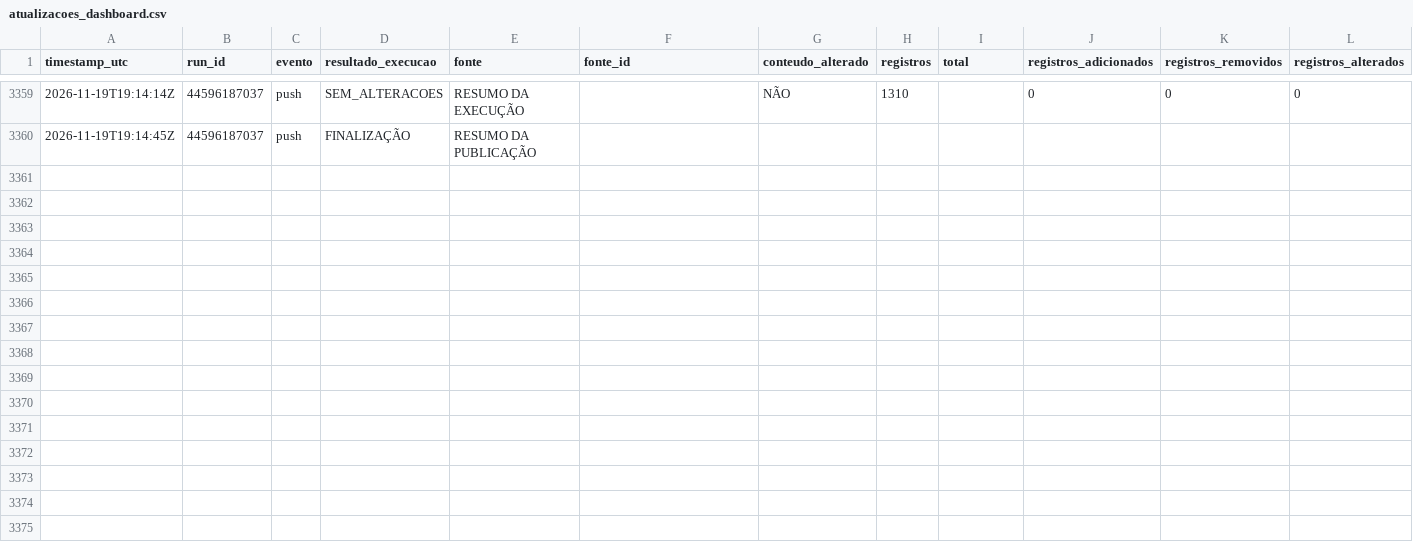
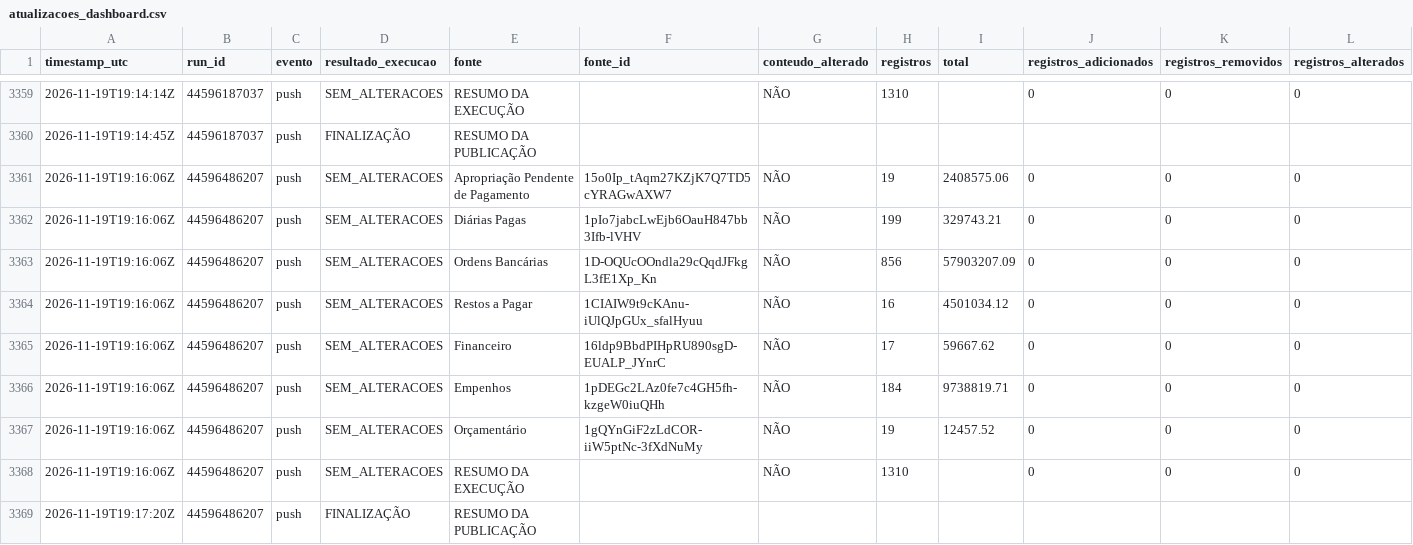
Before and after one commit to DanielBrasilIOC/brasil, a CSV file: logs/atualizacoes_dashboard.csv, drawn as a sheet; only a part is shown, gaps mark what is left out; rows hold the shown columns only; the diff names each change by its address in the sheet, - before the commit and + after, or states it on an @@ line.

```diff
--- a/logs/atualizacoes_dashboard.csv
+++ b/logs/atualizacoes_dashboard.csv
+row 3361: 2026-11-19T19:16:06Z | 44596486207 | push | SEM_ALTERACOES | Apropriação Pendente de Pagamento | 15o0Ip_tAqm27KZjK7Q7TD5cYRAGwAXW7 | NÃO | 19 | 2408575.06 | 0 | 0 | 0
+row 3362: 2026-11-19T19:16:06Z | 44596486207 | push | SEM_ALTERACOES | Diárias Pagas | 1pIo7jabcLwEjb6OauH847bb3Ifb-lVHV | NÃO | 199 | 329743.21 | 0 | 0 | 0
+row 3363: 2026-11-19T19:16:06Z | 44596486207 | push | SEM_ALTERACOES | Ordens Bancárias | 1D-OQUcOOndla29cQqdJFkgL3fE1Xp_Kn | NÃO | 856 | 57903207.09 | 0 | 0 | 0
+row 3364: 2026-11-19T19:16:06Z | 44596486207 | push | SEM_ALTERACOES | Restos a Pagar | 1CIAIW9t9cKAnu-iUlQJpGUx_sfalHyuu | NÃO | 16 | 4501034.12 | 0 | 0 | 0
+row 3365: 2026-11-19T19:16:06Z | 44596486207 | push | SEM_ALTERACOES | Financeiro | 16ldp9BbdPIHpRU890sgD-EUALP_JYnrC | NÃO | 17 | 59667.62 | 0 | 0 | 0
+row 3366: 2026-11-19T19:16:06Z | 44596486207 | push | SEM_ALTERACOES | Empenhos | 1pDEGc2LAz0fe7c4GH5fh-kzgeW0iuQHh | NÃO | 184 | 9738819.71 | 0 | 0 | 0
+row 3367: 2026-11-19T19:16:06Z | 44596486207 | push | SEM_ALTERACOES | Orçamentário | 1gQYnGiF2zLdCOR-iiW5ptNc-3fXdNuMy | NÃO | 19 | 12457.52 | 0 | 0 | 0
+row 3368: 2026-11-19T19:16:06Z | 44596486207 | push | SEM_ALTERACOES | RESUMO DA EXECUÇÃO |  | NÃO | 1310 |  | 0 | 0 | 0
+row 3369: 2026-11-19T19:17:20Z | 44596486207 | push | FINALIZAÇÃO | RESUMO DA PUBLICAÇÃO
```
